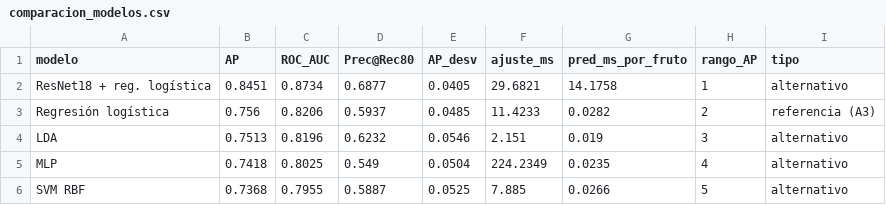
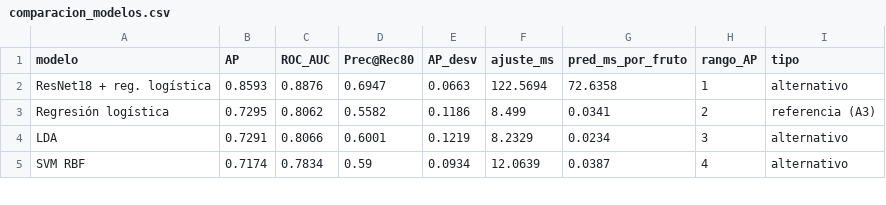
Before and after one commit to rolandovillarreal/berry-vision, a CSV file: Datos/resultados_avance4/comparacion_modelos.csv, drawn as a sheet; only a part is shown; the diff covers the shown part only.

```diff
--- a/Datos/resultados_avance4/comparacion_modelos.csv
+++ b/Datos/resultados_avance4/comparacion_modelos.csv
@@ -1,6 +1,5 @@
 modelo,AP,ROC_AUC,Prec@Rec80,AP_desv,ajuste_ms,pred_ms_por_fruto,rango_AP,tipo
-ResNet18 + reg. logística,0.8451,0.8734,0.6877,0.0405,29.6821,14.1758,1,alternativo
-Regresión logística,0.756,0.8206,0.5937,0.0485,11.4233,0.0282,2,referencia (A3)
-LDA,0.7513,0.8196,0.6232,0.0546,2.151,0.019,3,alternativo
-MLP,0.7418,0.8025,0.549,0.0504,224.2349,0.0235,4,alternativo
-SVM RBF,0.7368,0.7955,0.5887,0.0525,7.885,0.0266,5,alternativo
+ResNet18 + reg. logística,0.8593,0.8876,0.6947,0.0663,122.5694,72.6358,1,alternativo
+Regresión logística,0.7295,0.8062,0.5582,0.1186,8.499,0.0341,2,referencia (A3)
+LDA,0.7291,0.8066,0.6001,0.1219,8.2329,0.0234,3,alternativo
+SVM RBF,0.7174,0.7834,0.59,0.0934,12.0639,0.0387,4,alternativo
```
Also changed, not shown: 2 added rows, 1 removed row and 25 edited cells elsewhere in this file, Datos/resultados_avance4/efecto_del_ajuste.csv, Datos/resultados_avance4/mejores_configuraciones.csv, 6 other files.
